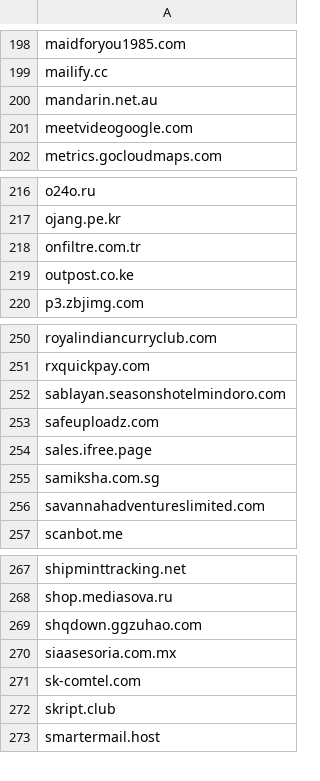
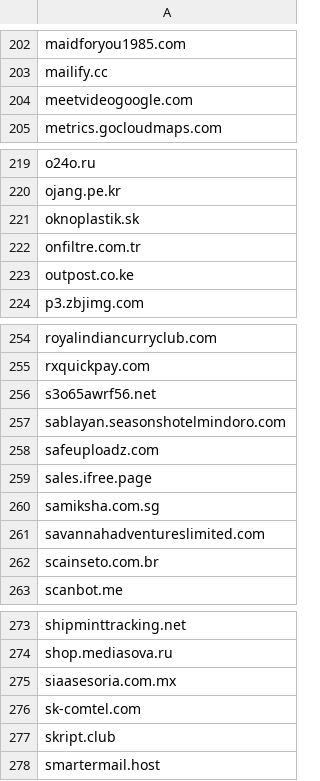
Before and after one commit to external-sources/hosts-sources, a CSV file: data/urlhausAbuseCh.csv, drawn as a sheet; only a part is shown, gaps mark what is left out; the diff covers the shown part only.

```diff
--- a/data/urlhausAbuseCh.csv
+++ b/data/urlhausAbuseCh.csv
@@ -199,3 +203,2 @@ maidforyou1985.com
 mailify.cc
-mandarin.net.au
 meetvideogoogle.com
@@ -217,2 +220,3 @@ o24o.ru
 ojang.pe.kr
+oknoplastik.sk
 onfiltre.com.tr
@@ -251,2 +255,3 @@ royalindiancurryclub.com
 rxquickpay.com
+s3o65awrf56.net
 sablayan.seasonshotelmindoro.com
@@ -256,2 +261,3 @@ samiksha.com.sg
 savannahadventureslimited.com
+scainseto.com.br
 scanbot.me
@@ -268,3 +274,2 @@ shipminttracking.net
 shop.mediasova.ru
-shqdown.ggzuhao.com
 siaasesoria.com.mx
```
Also changed, not shown: 6 added rows and 4 removed rows elsewhere in this file, data/openfish/domain.csv, data/someonewhocares.csv, 3 other files.
